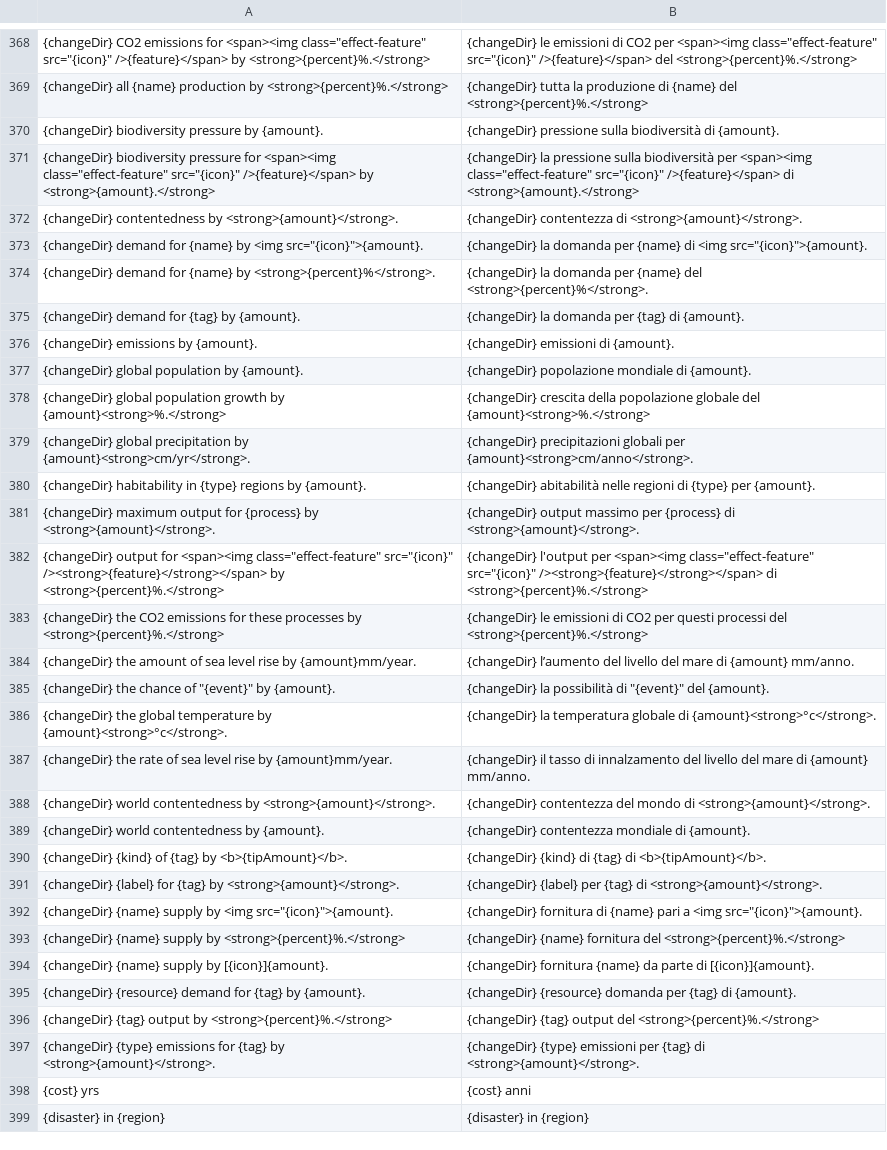
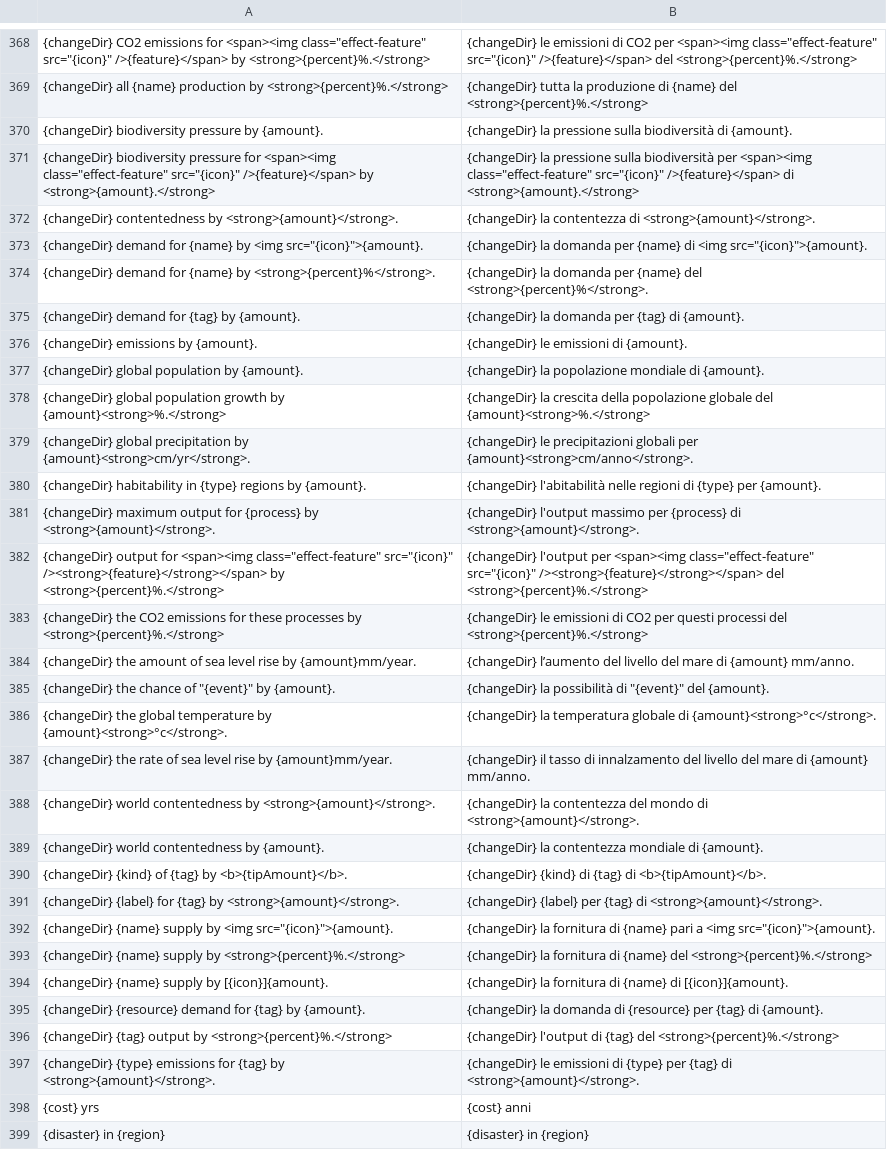
Before and after one commit to frnsys/half_earth, a CSV file: util/i18n/transl/it.csv, drawn as a sheet; only a part is shown, gaps mark what is left out; the diff covers the shown part only; the diff names each change by its address in the sheet, - before the commit and + after, or states it on an @@ line.

Commit message:
update IT translation

```diff
--- a/util/i18n/transl/it.csv
+++ b/util/i18n/transl/it.csv
-B370: {changeDir} pressione sulla…
+B370: {changeDir} la pressione sulla…
-B372: {changeDir} contentezza di…
+B372: {changeDir} la contentezza di…
-B376: {changeDir} emissioni di {amount}.
+B376: {changeDir} le emissioni di {amount}.
-B377: {changeDir} popolazione mondiale…
+B377: {changeDir} la popolazione mondiale…
-B378: {changeDir} crescita della…
+B378: {changeDir} la crescita della…
-B379: {changeDir} precipitazioni globali…
+B379: {changeDir} le precipitazioni globali…
-B380: {changeDir} abitabilità nelle regioni…
+B380: {changeDir} l'abitabilità nelle regioni…
-B381: {changeDir} output massimo per…
+B381: {changeDir} l'output massimo per…
-B382: …src="{icon}" /><strong>{feature}</strong></span> di <strong>{percent}%.</strong>
+B382: …src="{icon}" /><strong>{feature}</strong></span> del <strong>{percent}%.</strong>
-B388: {changeDir} contentezza del…
+B388: {changeDir} la contentezza del…
-B389: {changeDir} contentezza mondiale…
+B389: {changeDir} la contentezza mondiale…
-B392: {changeDir} fornitura di…
+B392: {changeDir} la fornitura di…
-B393: {changeDir} {name} fornitura del <strong>{percent}%.</strong>
+B393: {changeDir} la fornitura di {name} del <strong>{percent}%.</strong>
-B394: {changeDir} fornitura {name} da parte di [{icon}]{amount}.
+B394: {changeDir} la fornitura di {name} di [{icon}]{amount}.
-B395: {changeDir} {resource} domanda per {tag}…
+B395: {changeDir} la domanda di {resource} per {tag}…
-B396: {changeDir} {tag} output del <strong>{percent}%.</strong>
+B396: {changeDir} l'output di {tag} del <strong>{percent}%.</strong>
-B397: {changeDir} {type} emissioni per {tag}…
+B397: {changeDir} le emissioni di {type} per {tag}…
```
Also changed, not shown: 19 edited cells elsewhere in this file, 10 other files.
